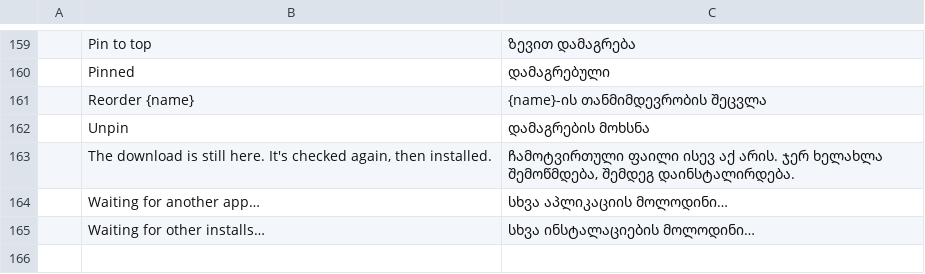
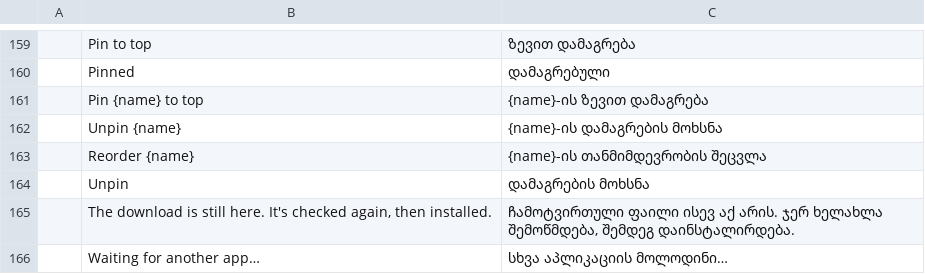
Before and after one commit to storytold/craft-launcher, a TSV file: crates/ui-egui/src/i18n/ka.tsv, drawn as a sheet; only a part is shown, gaps mark what is left out; the shorter side is filled out with more unchanged rows; the diff names each change by its address in the sheet, - before the commit and + after, or states it on an @@ line.

```diff
--- a/crates/ui-egui/src/i18n/ka.tsv
+++ b/crates/ui-egui/src/i18n/ka.tsv
+row 161:  | Pin {name} to top | {name}-ის ზევით დამაგრება
+row 162:  | Unpin {name} | {name}-ის დამაგრების მოხსნა
```
Also changed, not shown: crates/ui-egui/src/i18n/es.tsv, crates/ui-egui/src/i18n/fr.tsv, 15 other files.
